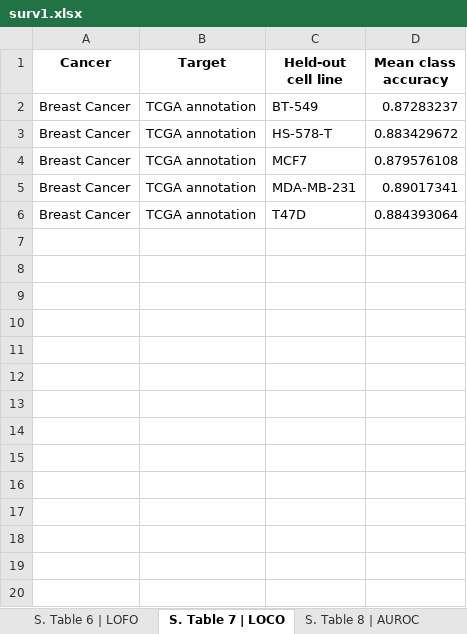
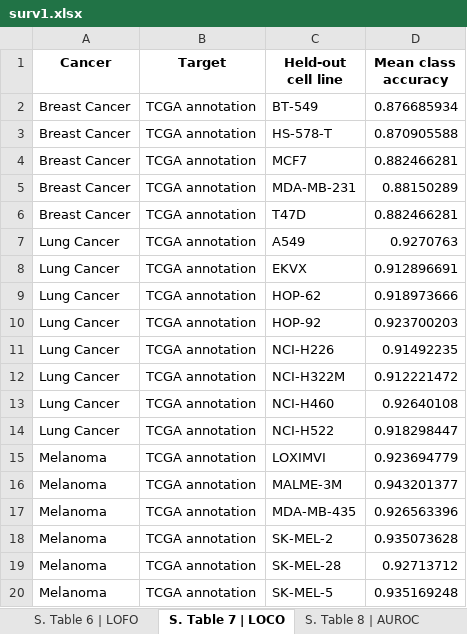
Before and after one commit to sriram-lab/MetOncoFit, an Excel workbook: output/Tables/surv1.xlsx, sheet S. Table 7 | LOCO, drawn as a sheet; only a part is shown; values as stored, in another font and other column widths than the file's, no borders; the diff covers the shown part only; the diff names each change by its address in the sheet, - before the commit and + after, or states it on an @@ line.

```diff
--- a/output/Tables/surv1.xlsx (sheet S. Table 7 | LOCO)
+++ b/output/Tables/surv1.xlsx (sheet S. Table 7 | LOCO)
-D2 (Mean class accuracy): 0.87283237
+D2 (Mean class accuracy): 0.876685934
-D3 (Mean class accuracy): 0.883429672
+D3 (Mean class accuracy): 0.870905588
-D4 (Mean class accuracy): 0.879576108
+D4 (Mean class accuracy): 0.882466281
-D5 (Mean class accuracy): 0.89017341
+D5 (Mean class accuracy): 0.88150289
-D6 (Mean class accuracy): 0.884393064
+D6 (Mean class accuracy): 0.882466281
+row 7: Lung Cancer | TCGA annotation | A549 | 0.9270763
+row 8: Lung Cancer | TCGA annotation | EKVX | 0.912896691
+row 9: Lung Cancer | TCGA annotation | HOP-62 | 0.918973666
+row 10: Lung Cancer | TCGA annotation | HOP-92 | 0.923700203
+row 11: Lung Cancer | TCGA annotation | NCI-H226 | 0.91492235
+row 12: Lung Cancer | TCGA annotation | NCI-H322M | 0.912221472
+row 13: Lung Cancer | TCGA annotation | NCI-H460 | 0.92640108
+row 14: Lung Cancer | TCGA annotation | NCI-H522 | 0.918298447
+row 15: Melanoma | TCGA annotation | LOXIMVI | 0.923694779
+row 16: Melanoma | TCGA annotation | MALME-3M | 0.943201377
+row 17: Melanoma | TCGA annotation | MDA-MB-435 | 0.926563396
+row 18: Melanoma | TCGA annotation | SK-MEL-2 | 0.935073628
+row 19: Melanoma | TCGA annotation | SK-MEL-28 | 0.92713712
+row 20: Melanoma | TCGA annotation | SK-MEL-5 | 0.935169248
```
Also changed, not shown: 36 added rows elsewhere in this sheet, sheet S. Table 6 | LOFO, sheet S. Table 3 | DE Pred, sheet S. Table 8 | AUROC, other sheet tabs, 26 other files.
